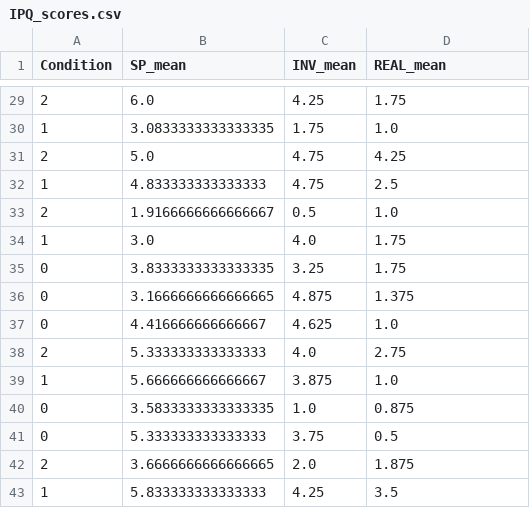
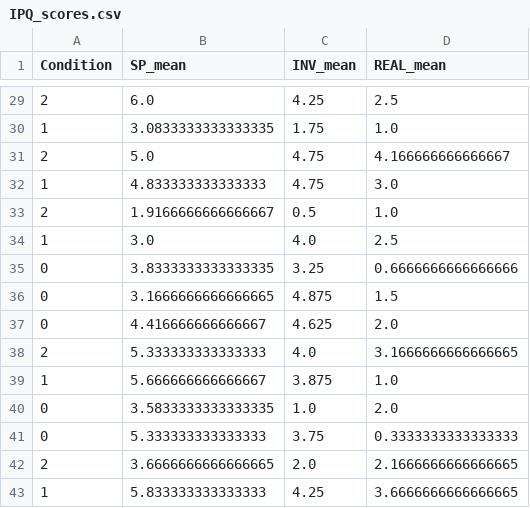
Before and after one commit to aliciabayerl/Bachelorarbeit-VR, a CSV file: POMS/IPQ_scores.csv, drawn as a sheet; only a part is shown, gaps mark what is left out; the diff covers the shown part only.

```diff
--- a/POMS/IPQ_scores.csv
+++ b/POMS/IPQ_scores.csv
@@ -29,15 +29,15 @@ Condition,SP_mean,INV_mean,REAL_mean
-2,6.0,4.25,1.75
+2,6.0,4.25,2.5
 1,3.0833333333333335,1.75,1.0
-2,5.0,4.75,4.25
-1,4.833333333333333,4.75,2.5
+2,5.0,4.75,4.166666666666667
+1,4.833333333333333,4.75,3.0
 2,1.9166666666666667,0.5,1.0
-1,3.0,4.0,1.75
-0,3.8333333333333335,3.25,1.75
-0,3.1666666666666665,4.875,1.375
-0,4.416666666666667,4.625,1.0
-2,5.333333333333333,4.0,2.75
+1,3.0,4.0,2.5
+0,3.8333333333333335,3.25,0.6666666666666666
+0,3.1666666666666665,4.875,1.5
+0,4.416666666666667,4.625,2.0
+2,5.333333333333333,4.0,3.1666666666666665
 1,5.666666666666667,3.875,1.0
-0,3.5833333333333335,1.0,0.875
-0,5.333333333333333,3.75,0.5
-2,3.6666666666666665,2.0,1.875
-1,5.833333333333333,4.25,3.5
+0,3.5833333333333335,1.0,2.0
+0,5.333333333333333,3.75,0.3333333333333333
+2,3.6666666666666665,2.0,2.1666666666666665
+1,5.833333333333333,4.25,3.6666666666666665
```
Also changed, not shown: 25 edited cells elsewhere in this file, 5 other files.
